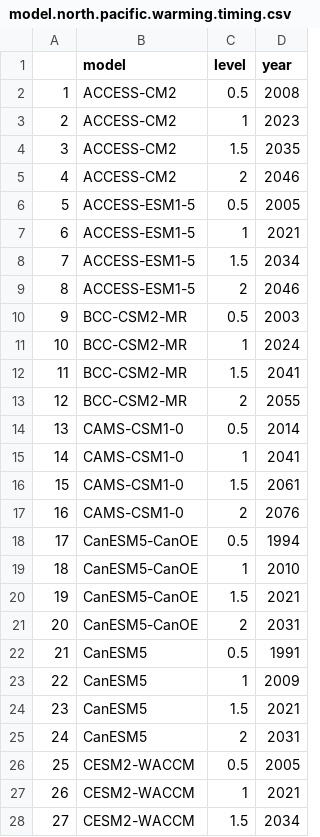
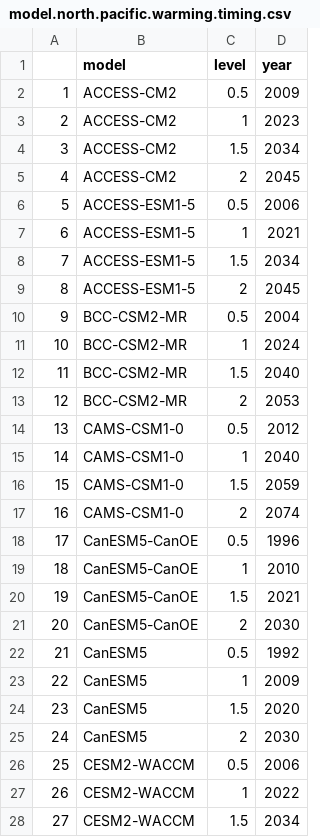
Before and after one commit to AFSC-Shellfish-Assessment-Program/boreal-opie, a CSV file: Data/model.north.pacific.warming.timing.csv, drawn as a sheet; only a part is shown; the diff covers the shown part only.

Commit message:
Updated CMIP6 outputs

```diff
--- a/Data/model.north.pacific.warming.timing.csv
+++ b/Data/model.north.pacific.warming.timing.csv
@@ -1,28 +1,28 @@
 "","model","level","year"
-"1","ACCESS-CM2","0.5",2008
+"1","ACCESS-CM2","0.5",2009
 "2","ACCESS-CM2","1",2023
-"3","ACCESS-CM2","1.5",2035
-"4","ACCESS-CM2","2",2046
-"5","ACCESS-ESM1-5","0.5",2005
+"3","ACCESS-CM2","1.5",2034
+"4","ACCESS-CM2","2",2045
+"5","ACCESS-ESM1-5","0.5",2006
 "6","ACCESS-ESM1-5","1",2021
 "7","ACCESS-ESM1-5","1.5",2034
-"8","ACCESS-ESM1-5","2",2046
-"9","BCC-CSM2-MR","0.5",2003
+"8","ACCESS-ESM1-5","2",2045
+"9","BCC-CSM2-MR","0.5",2004
 "10","BCC-CSM2-MR","1",2024
-"11","BCC-CSM2-MR","1.5",2041
-"12","BCC-CSM2-MR","2",2055
-"13","CAMS-CSM1-0","0.5",2014
-"14","CAMS-CSM1-0","1",2041
-"15","CAMS-CSM1-0","1.5",2061
-"16","CAMS-CSM1-0","2",2076
-"17","CanESM5-CanOE","0.5",1994
+"11","BCC-CSM2-MR","1.5",2040
+"12","BCC-CSM2-MR","2",2053
+"13","CAMS-CSM1-0","0.5",2012
+"14","CAMS-CSM1-0","1",2040
+"15","CAMS-CSM1-0","1.5",2059
+"16","CAMS-CSM1-0","2",2074
+"17","CanESM5-CanOE","0.5",1996
 "18","CanESM5-CanOE","1",2010
 "19","CanESM5-CanOE","1.5",2021
-"20","CanESM5-CanOE","2",2031
-"21","CanESM5","0.5",1991
+"20","CanESM5-CanOE","2",2030
+"21","CanESM5","0.5",1992
 "22","CanESM5","1",2009
-"23","CanESM5","1.5",2021
-"24","CanESM5","2",2031
-"25","CESM2-WACCM","0.5",2005
-"26","CESM2-WACCM","1",2021
+"23","CanESM5","1.5",2020
+"24","CanESM5","2",2030
+"25","CESM2-WACCM","0.5",2006
+"26","CESM2-WACCM","1",2022
 "27","CESM2-WACCM","1.5",2034
```
Also changed, not shown: 56 edited cells elsewhere in this file.
